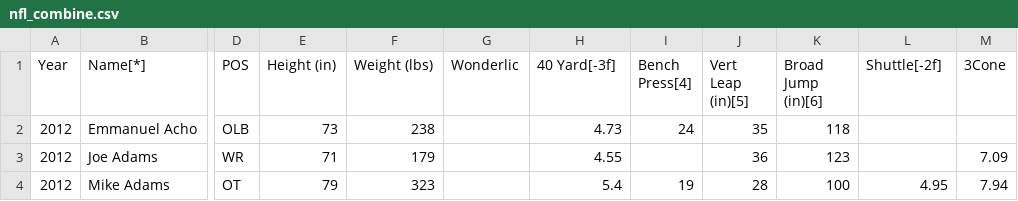
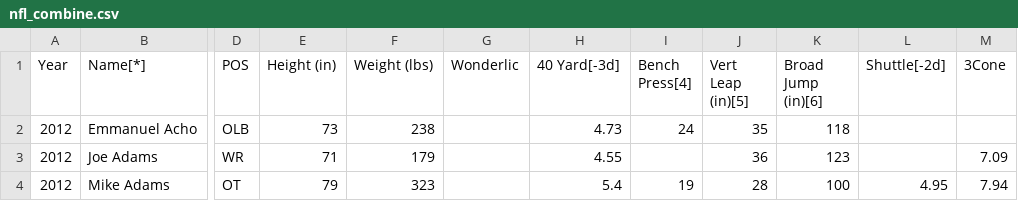
Before and after one commit to juiceinc/chartchooser2, a CSV file: data/nfl_combine.csv, drawn as a sheet; only a part is shown, gaps mark what is left out; the diff names each change by its address in the sheet, - before the commit and + after, or states it on an @@ line.

Commit message:
Fix data format issue f->d

```diff
--- a/data/nfl_combine.csv
+++ b/data/nfl_combine.csv
-H1: 40 Yard[-3f]
+H1: 40 Yard[-3d]
-L1: Shuttle[-2f]
+L1: Shuttle[-2d]
```
